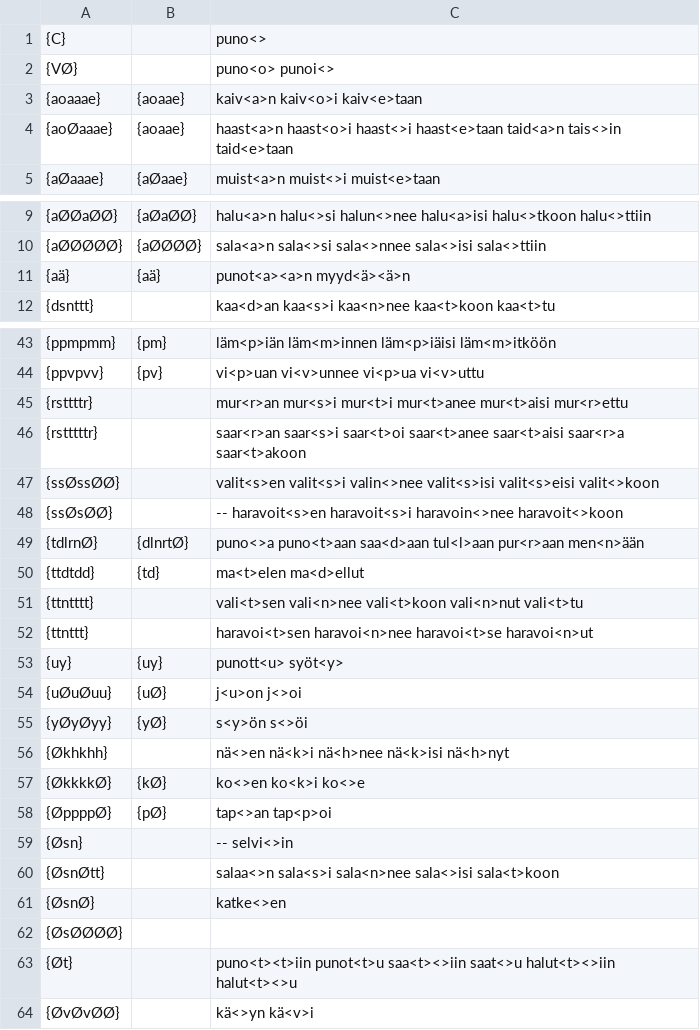
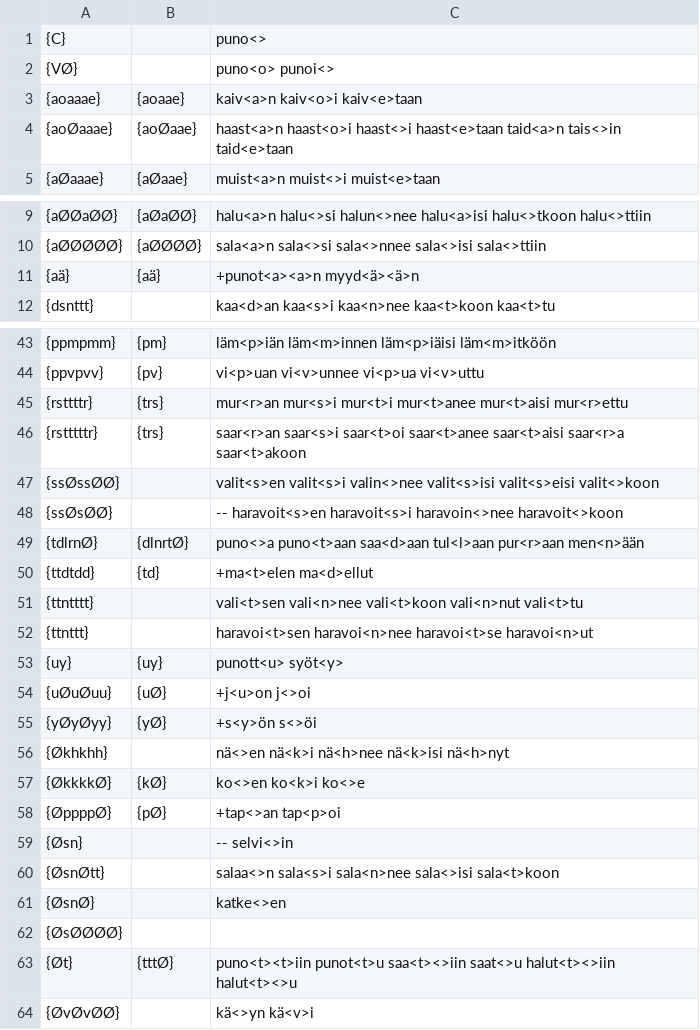
Before and after one commit to koskenni/pytwolc, a CSV file: parad/ksk-verbs-newnames.csv, drawn as a sheet; only a part is shown, gaps mark what is left out; the diff covers the shown part only.

```diff
--- a/parad/ksk-verbs-newnames.csv
+++ b/parad/ksk-verbs-newnames.csv
@@ -3,3 +3,3 @@
 {aoaaae},{aoaae},kaiv<a>n kaiv<o>i kaiv<e>taan
-{aoØaaae},{aoaae},haast<a>n haast<o>i haast<>i haast<e>taan taid<a>n tais<>in taid<e>taan
+{aoØaaae},{aoØaae},haast<a>n haast<o>i haast<>i haast<e>taan taid<a>n tais<>in taid<e>taan
 {aØaaae},{aØaae},muist<a>n muist<>i muist<e>taan
@@ -10,3 +10,3 @@
 {aØØØØØ},{aØØØØ},sala<a>n sala<>si sala<>nnee sala<>isi sala<>ttiin
-{aä},{aä},punot<a><a>n myyd<ä><ä>n
+{aä},{aä},+punot<a><a>n myyd<ä><ä>n
 {dsnttt},,kaa<d>an kaa<s>i kaa<n>nee kaa<t>koon kaa<t>tu
@@ -44,4 +44,4 @@
 {ppvpvv},{pv},vi<p>uan vi<v>unnee vi<p>ua vi<v>uttu
-{rsttttr},,mur<r>an mur<s>i mur<t>i mur<t>anee mur<t>aisi mur<r>ettu
-{rstttttr},,saar<r>an saar<s>i saar<t>oi saar<t>anee saar<t>aisi saar<r>a saar<t>akoon
+{rsttttr},{trs},mur<r>an mur<s>i mur<t>i mur<t>anee mur<t>aisi mur<r>ettu
+{rstttttr},{trs},saar<r>an saar<s>i saar<t>oi saar<t>anee saar<t>aisi saar<r>a saar<t>akoon
 {ssØssØØ},,valit<s>en valit<s>i valin<>nee valit<s>isi valit<s>eisi valit<>koon
@@ -49,3 +49,3 @@
 {tdlrnØ},{dlnrtØ},puno<>a puno<t>aan saa<d>aan tul<l>aan pur<r>aan men<n>ään
-{ttdtdd},{td},ma<t>elen ma<d>ellut
+{ttdtdd},{td},+ma<t>elen ma<d>ellut
 {ttntttt},,vali<t>sen vali<n>nee vali<t>koon vali<n>nut vali<t>tu
@@ -53,7 +53,7 @@
 {uy},{uy},punott<u> syöt<y>
-{uØuØuu},{uØ},j<u>on j<>oi
-{yØyØyy},{yØ},s<y>ön s<>öi
+{uØuØuu},{uØ},+j<u>on j<>oi
+{yØyØyy},{yØ},+s<y>ön s<>öi
 {Økhkhh},,nä<>en nä<k>i nä<h>nee nä<k>isi nä<h>nyt
 {ØkkkkØ},{kØ},ko<>en ko<k>i ko<>e
-{ØppppØ},{pØ},tap<>an tap<p>oi
+{ØppppØ},{pØ},+tap<>an tap<p>oi
 {Øsn},,-- selvi<>in
@@ -62,3 +62,3 @@
 {ØsØØØØ},,
-{Øt},,puno<t><t>iin punot<t>u saa<t><>iin saat<>u halut<t><>iin halut<t><>u
+{Øt},{tttØ},puno<t><t>iin punot<t>u saa<t><>iin saat<>u halut<t><>iin halut<t><>u
 {ØvØvØØ},,kä<>yn kä<v>i
```
Also changed, not shown: 1 edited cell elsewhere in this file, parad/ksk-nouns-newnames.csv, parad/ksk-nouns-table.csv, 4 other files.
